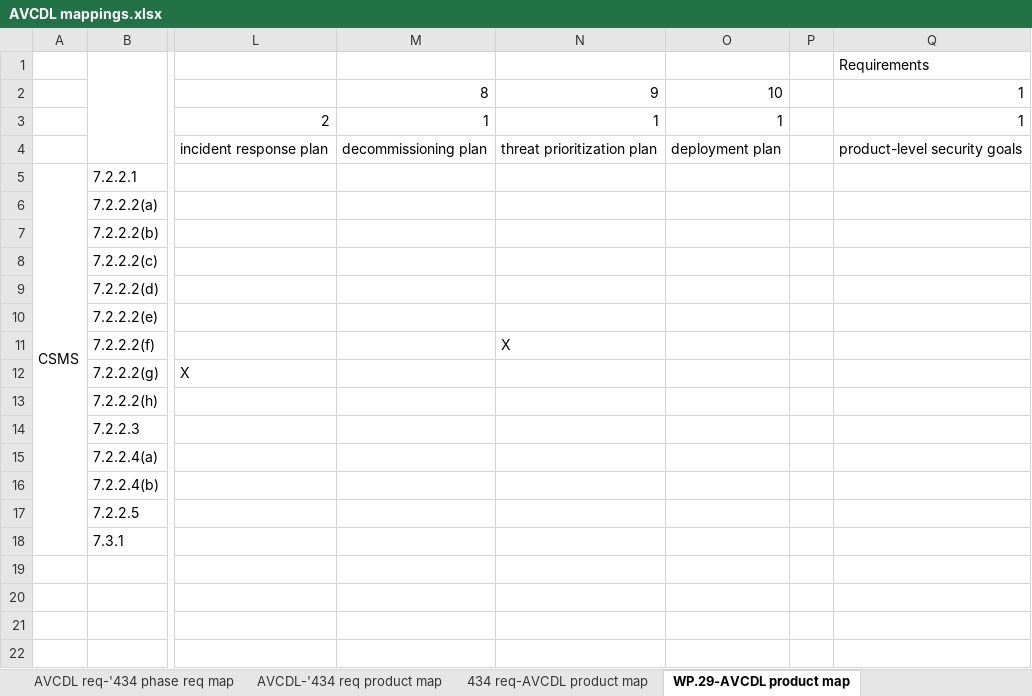
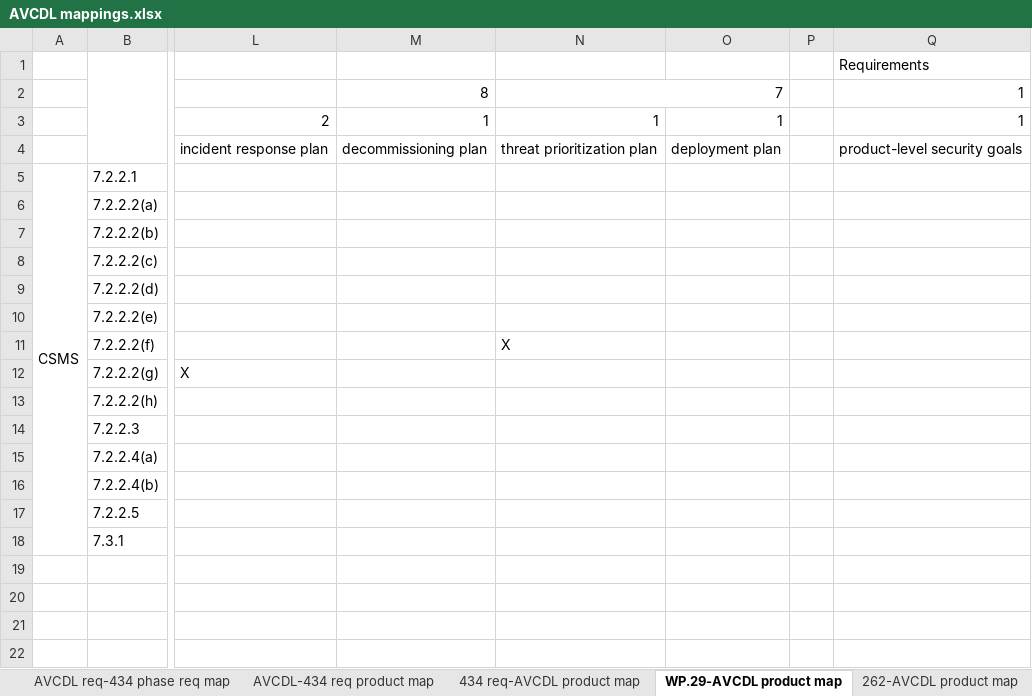
Before and after one commit to nutonomy/AVCDL, an Excel workbook: distribution/reference_documents/working_material/AVCDL mappings.xlsx, sheet WP.29-AVCDL product map, drawn as a sheet; only a part is shown, gaps mark what is left out; values as stored, in another font and other column widths than the file's, no cell formats; the diff names each change by its address in the sheet, - before the commit and + after, or states it on an @@ line.

Commit message:
updated AVCDL mapping spreadsheet to include '262 - AVCDL mapping

```diff
--- a/distribution/reference_documents/working_material/AVCDL mappings.xlsx (sheet WP.29-AVCDL product map)
+++ b/distribution/reference_documents/working_material/AVCDL mappings.xlsx (sheet WP.29-AVCDL product map)
-sheet tab: AVCDL req-'434 phase req map
+sheet tab: AVCDL req-434 phase req map
-sheet tab: AVCDL-'434 req product map
+sheet tab: AVCDL-434 req product map
+sheet tab: 262-AVCDL product map
-N2: 9
+N2: 7
+N2:O2 merged
-O2: 10
+O2: (empty)
```
Also changed, not shown: cell formats.
